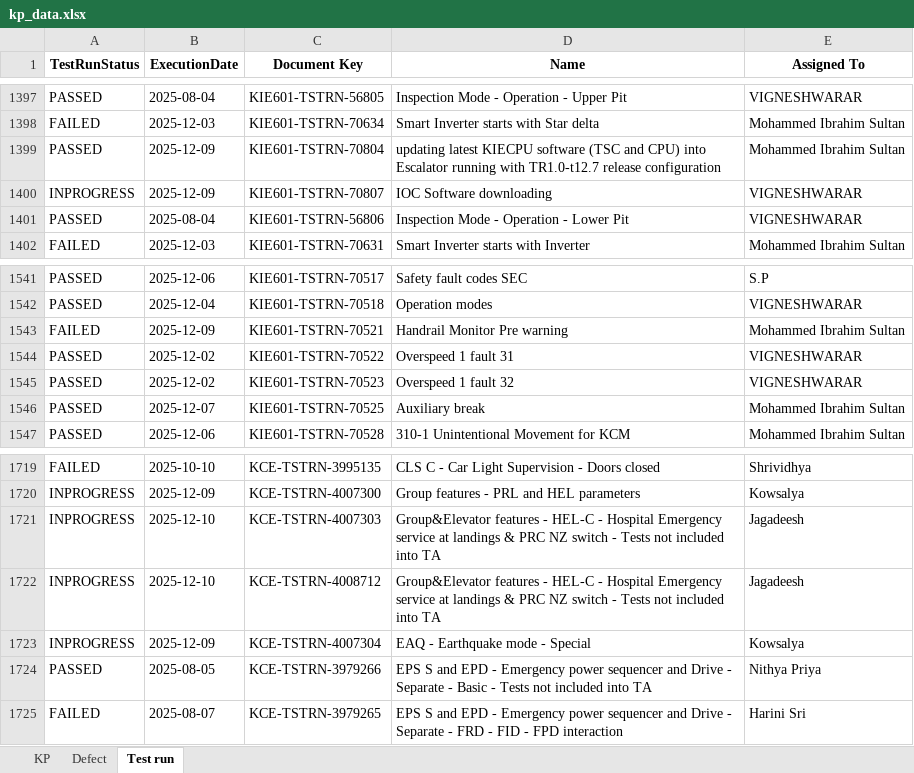
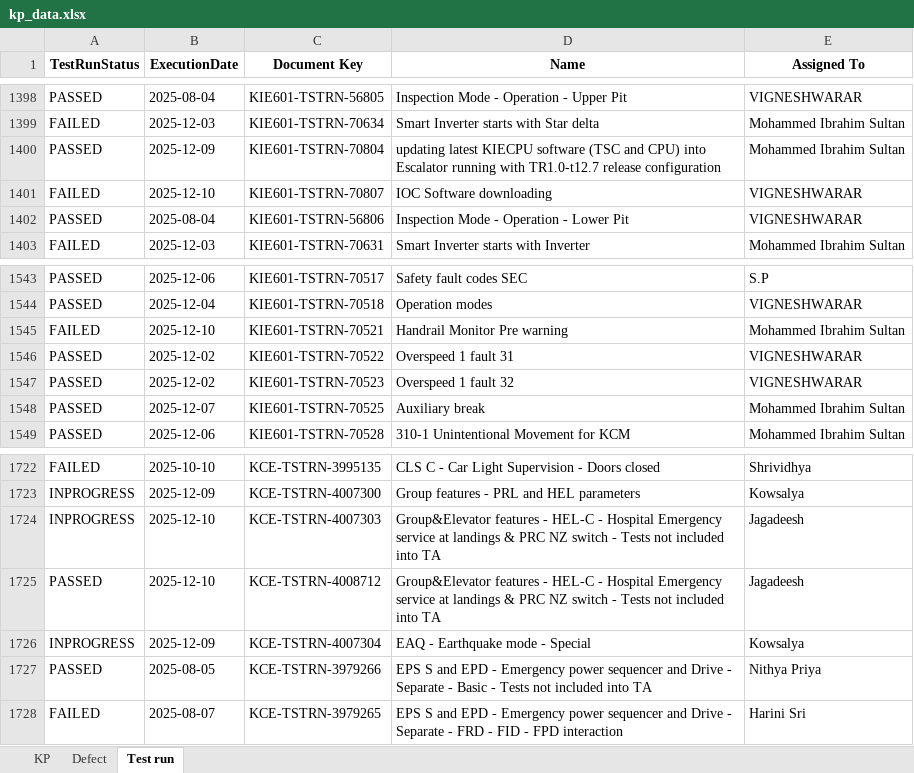
Before and after one commit to DineshGoverthanan/KCE_KPI, an Excel workbook: kp_data.xlsx, sheet Test run, drawn as a sheet; only a part is shown, gaps mark what is left out; values as stored, in another font and other column widths than the file's, no borders; addresses are those after the commit; the diff covers the shown part only; the diff names each change by its address in the sheet, - before the commit and + after, or states it on an @@ line.

```diff
--- a/kp_data.xlsx (sheet Test run)
+++ b/kp_data.xlsx (sheet Test run)
-A1401 (TestRunStatus): INPROGRESS
+A1401 (TestRunStatus): FAILED
-B1401 (ExecutionDate): 2025-12-09
+B1401 (ExecutionDate): 2025-12-10
-B1545 (ExecutionDate): 2025-12-09
+B1545 (ExecutionDate): 2025-12-10
-A1725 (TestRunStatus): INPROGRESS
+A1725 (TestRunStatus): PASSED
```
Also changed, not shown: 6 added rows and 2 edited cells elsewhere in this sheet, sheet KP, 11 other files.
